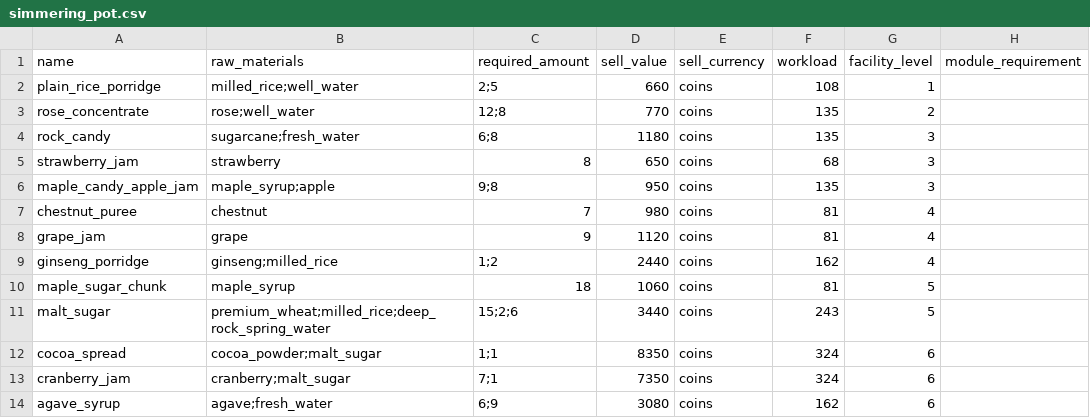
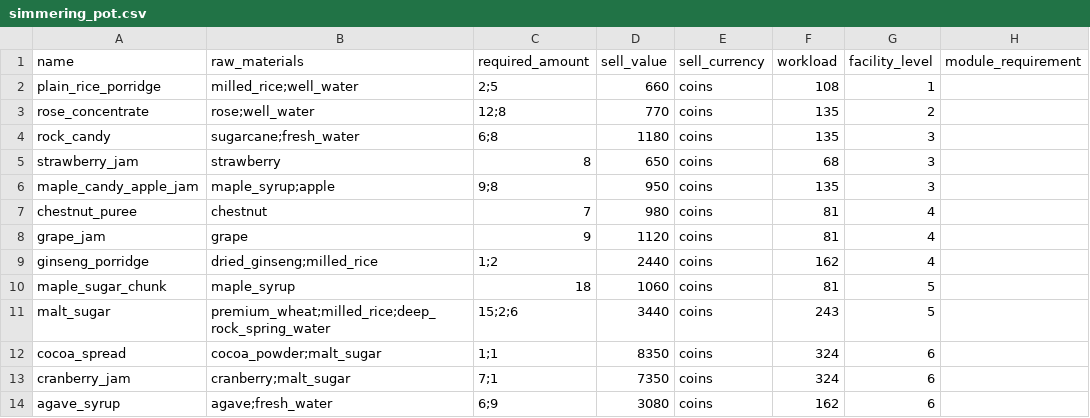
Before and after one commit to spacetot/aniimax, a CSV file: data/simmering_pot.csv, drawn as a sheet.

Commit message:
Add remaining coin-producing facilities and data corrections
- New facilities, marked as not yet verified in game: Phonolfactory Table, Bouncy Brew Keg,
  Blazing Stove, Pickling Jar, Joy Wheel Loom, Dewy House, Nimbus Bed,
  Starfall Hammock, Floral Windmill
- Corrections confirmed in game: Ginseng Porridge uses dried ginseng, Rock
  yields 3 Mineral Sand, Quick Natural Mineral Spring Water is Well level 5
- Floral Windmill replaces Grass Blossom Mat in environment coverage
- CLI: facilities without a flag are no longer assumed owned; adds
  --claw-game-cooker
- Remove the shared-sheet links

```diff
--- a/data/simmering_pot.csv
+++ b/data/simmering_pot.csv
@@ -8,3 +8,3 @@ chestnut_puree, chestnut, 7, 980, coins, 81, 4,
 grape_jam, grape, 9, 1120, coins, 81, 4,
-ginseng_porridge, ginseng;milled_rice, 1;2, 2440, coins, 162, 4,
+ginseng_porridge, dried_ginseng;milled_rice, 1;2, 2440, coins, 162, 4,
 maple_sugar_chunk, maple_syrup, 18, 1060, coins, 81, 5,
```
Also changed, not shown: data/mine.csv, data/well.csv, 19 other files.
